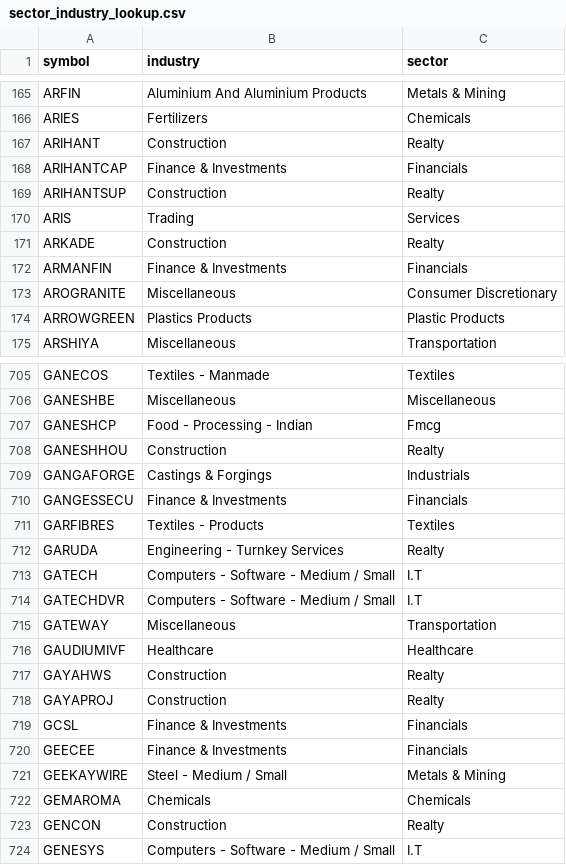
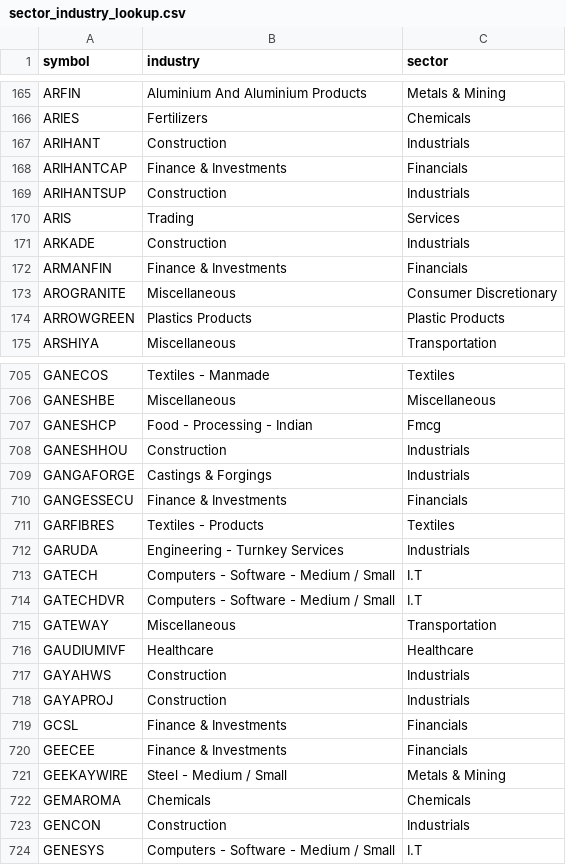
Before and after one commit to rangaarnaik-lab/lakshmimata-server, a CSV file: data/sector_industry_lookup.csv, drawn as a sheet; only a part is shown, gaps mark what is left out; the diff covers the shown part only.

Commit message:
Fix Realty sector misclassification — 182 stocks incorrectly bucketed there, now 15
Confirmed via user report: 'Construction' industry was mapping to
'Realty' sector 100% of the time with zero exceptions (138 stocks),
plus 'Engineering - Turnkey Services' and 'Transmission Line Towers/
Equipment' specifically when bucketed under Realty (41 more) — none
of which are actually real-estate developers. Per NSE's own official
industry classification (researched earlier this session), Construction
sits under the Industrials macro-sector, not Realty.

First pass reclassified all 179 to Industrials — caught a real
mistake in my own fix before committing: this also swept up genuine
real-estate developers (DLF, Godrej Properties, Oberoi Realty, etc.)
who happen to share the same ambiguous 'Construction' industry label
as generic EPC/infrastructure contractors in the source data. Verified
against the actual current Nifty Realty index constituents (searched,
not assumed) and restored Realty specifically for the 12 confirmed
genuine developers found in this file: DLF, GODREJPROP, OBEROIRLTY,
PRESTIGE, SOBHA, BRIGADE, PHOENIXLTD, ANANTRAJ, LODHA, SIGNATURE,
SUNTECK, ABREL.

Left 3 lower-confidence 'Miscellaneous'-industry stocks under Realty
untouched rather than guess without verification.

Net result: Realty 182 → 15 stocks (matches reality — Nifty Realty
index itself only has ~10 constituents), Industrials 227 → 394
(absorbs the genuine EPC/construction/infrastructure contractors that
were wrongly bucketed as Realty). Total row count unchanged (2355) —
verified no data loss.

```diff
--- a/data/sector_industry_lookup.csv
+++ b/data/sector_industry_lookup.csv
@@ -166,7 +166,7 @@ ARFIN,Aluminium And Aluminium Products,Metals & Mining
 ARIES,Fertilizers,Chemicals
-ARIHANT,Construction,Realty
+ARIHANT,Construction,Industrials
 ARIHANTCAP,Finance & Investments,Financials
-ARIHANTSUP,Construction,Realty
+ARIHANTSUP,Construction,Industrials
 ARIS,Trading,Services
-ARKADE,Construction,Realty
+ARKADE,Construction,Industrials
 ARMANFIN,Finance & Investments,Financials
@@ -707,3 +707,3 @@ GANESHBE,Miscellaneous,Miscellaneous
 GANESHCP,Food - Processing - Indian,Fmcg
-GANESHHOU,Construction,Realty
+GANESHHOU,Construction,Industrials
 GANGAFORGE,Castings & Forgings,Industrials
@@ -711,3 +711,3 @@ GANGESSECU,Finance & Investments,Financials
 GARFIBRES,Textiles - Products,Textiles
-GARUDA,Engineering - Turnkey Services,Realty
+GARUDA,Engineering - Turnkey Services,Industrials
 GATECH,Computers - Software - Medium / Small,I.T
@@ -716,4 +716,4 @@ GATEWAY,Miscellaneous,Transportation
 GAUDIUMIVF,Healthcare,Healthcare
-GAYAHWS,Construction,Realty
-GAYAPROJ,Construction,Realty
+GAYAHWS,Construction,Industrials
+GAYAPROJ,Construction,Industrials
 GCSL,Finance & Investments,Financials
@@ -722,3 +722,3 @@ GEEKAYWIRE,Steel - Medium / Small,Metals & Mining
 GEMAROMA,Chemicals,Chemicals
-GENCON,Construction,Realty
+GENCON,Construction,Industrials
 GENESYS,Computers - Software - Medium / Small,I.T
```
Also changed, not shown: 159 edited cells elsewhere in this file.
